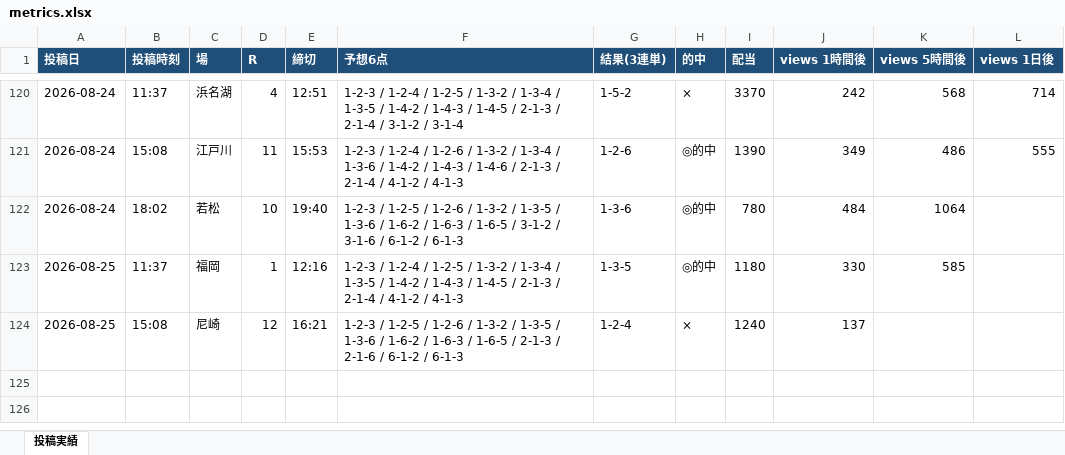
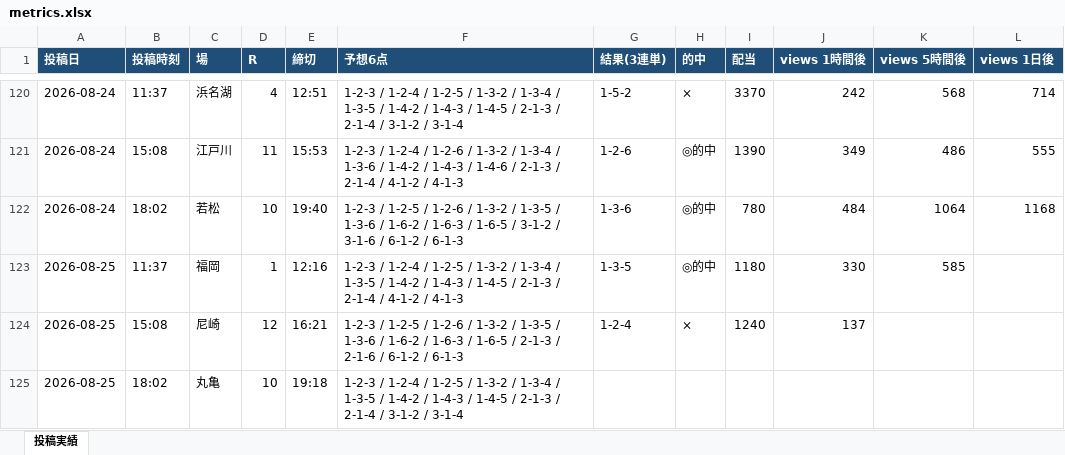
Before and after one commit to Growth37/kyotei-threads-bot, an Excel workbook: metrics.xlsx, sheet 投稿実績, drawn as a sheet; only a part is shown, gaps mark what is left out; values as stored, in another font and other column widths than the file's, no borders; the diff names each change by its address in the sheet, - before the commit and + after, or states it on an @@ line.

Commit message:
metrics: 表示回数/的中結果を更新

```diff
--- a/metrics.xlsx (sheet 投稿実績)
+++ b/metrics.xlsx (sheet 投稿実績)
-L122 (views 1日後): (empty)
+L122 (views 1日後): 1168
+row 125: 2026-08-25 | 18:02 | 丸亀 | 10 | 19:18 | 1-2-3 / 1-2-4 / 1-2-5 / 1-3-2 / 1-3-4 / 1-3-5 / 1-4-2 / 1-4-3 / 1-4-5 / 2-1-3 / 2-1-4 / 3-1-2 / 3-1-4
```
Also changed, not shown: 2 other files.
